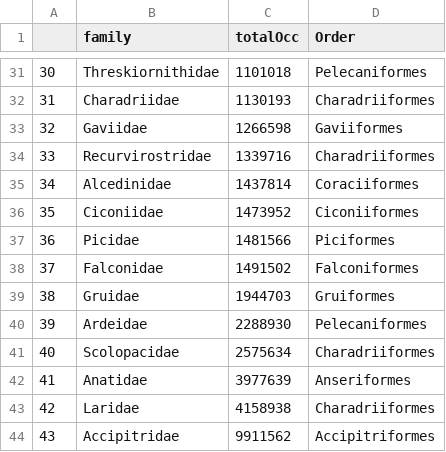
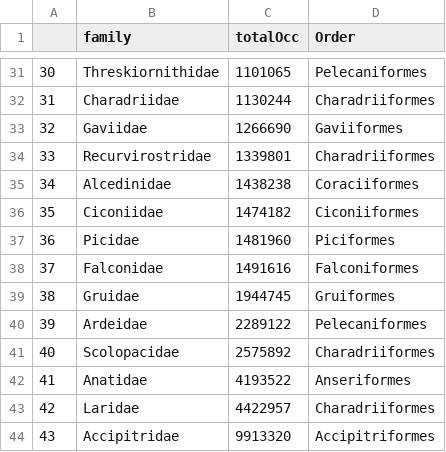
Before and after one commit to EBVcube/B-Cubed_data_mobilisation, a CSV file: output/summary_data/csv/summary_birds_total_occurrences_byfamily+order.csv, drawn as a sheet; only a part is shown, gaps mark what is left out; the diff covers the shown part only.

```diff
--- a/output/summary_data/csv/summary_birds_total_occurrences_byfamily+order.csv
+++ b/output/summary_data/csv/summary_birds_total_occurrences_byfamily+order.csv
@@ -31,14 +31,14 @@
-"30","Threskiornithidae",1101018,"Pelecaniformes"
-"31","Charadriidae",1130193,"Charadriiformes"
-"32","Gaviidae",1266598,"Gaviiformes"
-"33","Recurvirostridae",1339716,"Charadriiformes"
-"34","Alcedinidae",1437814,"Coraciiformes"
-"35","Ciconiidae",1473952,"Ciconiiformes"
-"36","Picidae",1481566,"Piciformes"
-"37","Falconidae",1491502,"Falconiformes"
-"38","Gruidae",1944703,"Gruiformes"
-"39","Ardeidae",2288930,"Pelecaniformes"
-"40","Scolopacidae",2575634,"Charadriiformes"
-"41","Anatidae",3977639,"Anseriformes"
-"42","Laridae",4158938,"Charadriiformes"
-"43","Accipitridae",9911562,"Accipitriformes"
+"30","Threskiornithidae",1101065,"Pelecaniformes"
+"31","Charadriidae",1130244,"Charadriiformes"
+"32","Gaviidae",1266690,"Gaviiformes"
+"33","Recurvirostridae",1339801,"Charadriiformes"
+"34","Alcedinidae",1438238,"Coraciiformes"
+"35","Ciconiidae",1474182,"Ciconiiformes"
+"36","Picidae",1481960,"Piciformes"
+"37","Falconidae",1491616,"Falconiformes"
+"38","Gruidae",1944745,"Gruiformes"
+"39","Ardeidae",2289122,"Pelecaniformes"
+"40","Scolopacidae",2575892,"Charadriiformes"
+"41","Anatidae",4193522,"Anseriformes"
+"42","Laridae",4422957,"Charadriiformes"
+"43","Accipitridae",9913320,"Accipitriformes"
```
Also changed, not shown: 23 edited cells elsewhere in this file, input/data/birds/taxonomy/list193birds_directive_annexi_allaccepted_usagekey_gbif.csv, output/summary_data/csv/birds_no_occurrences_acceptedusagekeys.csv, 9 other files.
